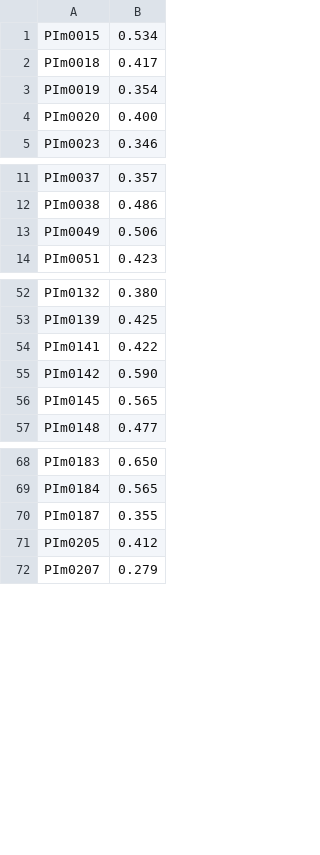
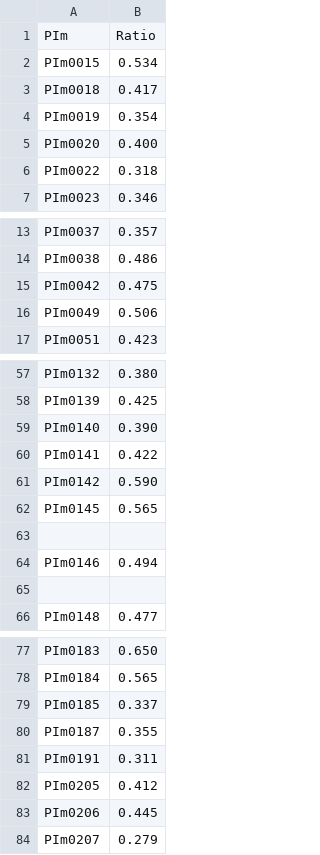
Before and after one commit to hbhutta/xe-mri-duke-pipeline, a CSV file: csvs/cohort_rbc_mem_ratios.csv, drawn as a sheet; only a part is shown, gaps mark what is left out; the diff covers the shown part only.

```diff
--- a/csvs/cohort_rbc_mem_ratios.csv
+++ b/csvs/cohort_rbc_mem_ratios.csv
@@ -1 +1,2 @@
+PIm,Ratio
 PIm0015,0.534
@@ -4,2 +5,3 @@ PIm0019,0.354
 PIm0020,0.400
+PIm0022,0.318
 PIm0023,0.346
@@ -12,2 +14,3 @@ PIm0037,0.357
 PIm0038,0.486
+PIm0042,0.475
 PIm0049,0.506
@@ -53,2 +58,3 @@ PIm0132,0.380
 PIm0139,0.425
+PIm0140,0.390
 PIm0141,0.422
@@ -56,2 +62,5 @@ PIm0142,0.590
 PIm0145,0.565
+
+PIm0146,0.494
+
 PIm0148,0.477
@@ -69,4 +78,7 @@ PIm0183,0.650
 PIm0184,0.565
+PIm0185,0.337
 PIm0187,0.355
+PIm0191,0.311
 PIm0205,0.412
+PIm0206,0.445
 PIm0207,0.279
```
Also changed, not shown: 19 added rows elsewhere in this file, 1 other file.
